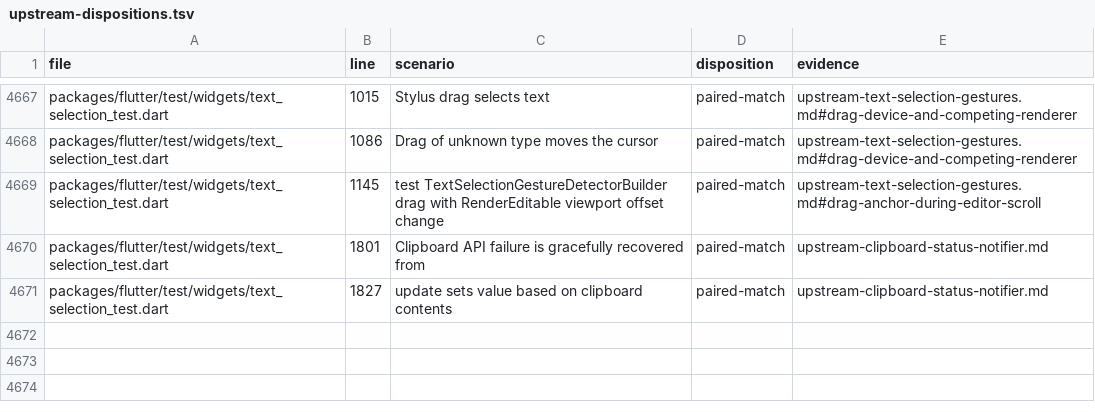
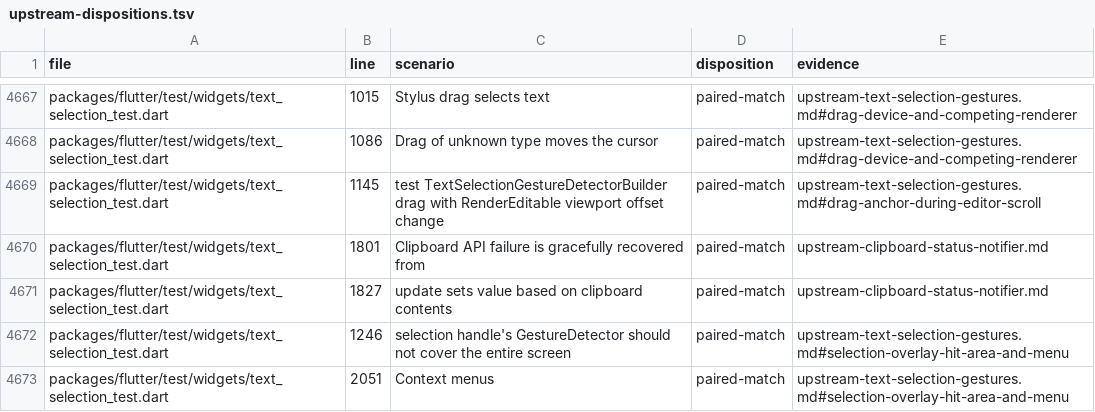
Before and after one commit to FabortLabs/incular, a TSV file: audits/flutter-3.50.0-parity/upstream-dispositions.tsv, drawn as a sheet; only a part is shown, gaps mark what is left out.

Commit message:
Verify local selection handle hits and mounted context menus

```diff
--- a/audits/flutter-3.50.0-parity/upstream-dispositions.tsv
+++ b/audits/flutter-3.50.0-parity/upstream-dispositions.tsv
@@ -4671 +4671,3 @@ packages/flutter/test/widgets/text_selection_test.dart	1801	Clipboard API failur
 packages/flutter/test/widgets/text_selection_test.dart	1827	update sets value based on clipboard contents	paired-match	upstream-clipboard-status-notifier.md
+packages/flutter/test/widgets/text_selection_test.dart	1246	selection handle's GestureDetector should not cover the entire screen	paired-match	upstream-text-selection-gestures.md#selection-overlay-hit-area-and-menu
+packages/flutter/test/widgets/text_selection_test.dart	2051	Context menus	paired-match	upstream-text-selection-gestures.md#selection-overlay-hit-area-and-menu
```
Also changed, not shown: 3 other files.
